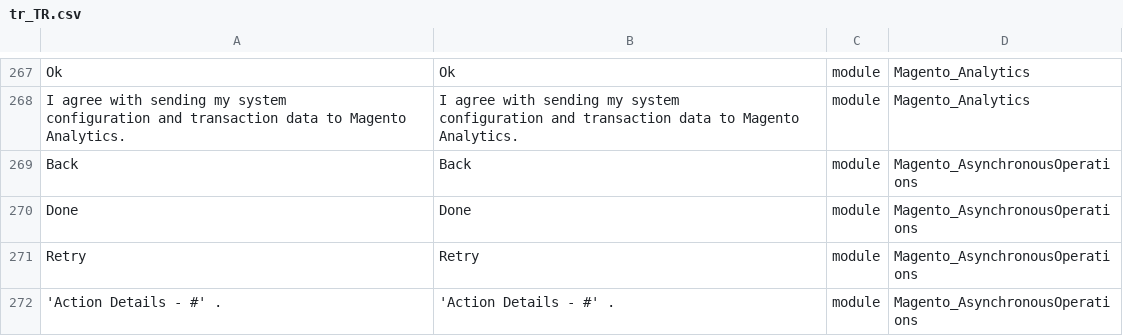
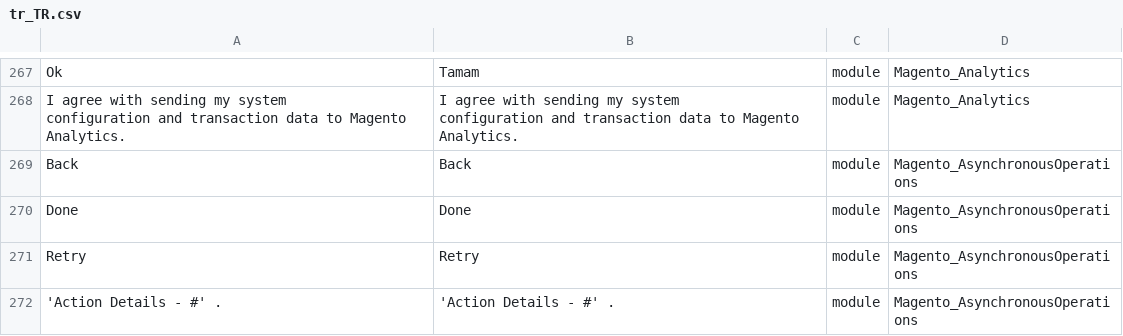
Before and after one commit to mageplaza/magento-2-turkish-language-pack, a CSV file: tr_TR.csv, drawn as a sheet; only a part is shown, gaps mark what is left out; the diff covers the shown part only; the diff names each change by its address in the sheet, - before the commit and + after, or states it on an @@ line.

```diff
--- a/tr_TR.csv
+++ b/tr_TR.csv
-B267: Ok
+B267: Tamam
```
Also changed, not shown: 18 edited cells elsewhere in this file.
